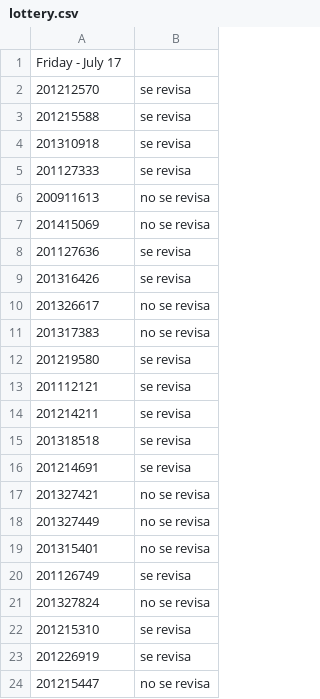
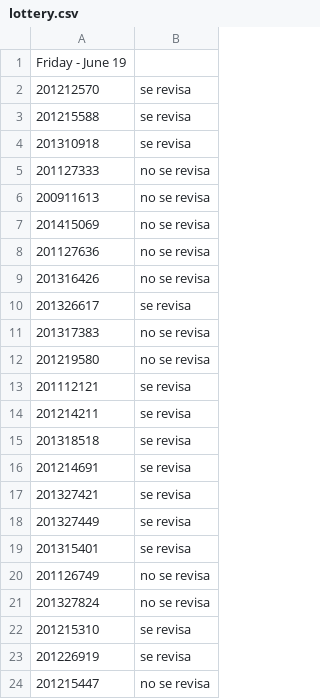
Before and after one commit to ComputoCienciasUniandes/MetodosComputacionalesLaboratorio, a CSV file: 2015-V/actividades/lottery/lottery.csv, drawn as a sheet.

Commit message:
La lotería de hoy 19-Jun-2015.

```diff
--- a/2015-V/actividades/lottery/lottery.csv
+++ b/2015-V/actividades/lottery/lottery.csv
@@ -1,2 +1,2 @@
-Friday - July 17
+Friday - June 19
 201212570,se revisa
@@ -4,10 +4,10 @@ Friday - July 17
 201310918,se revisa
-201127333,se revisa
+201127333,no se revisa
 200911613,no se revisa
 201415069,no se revisa
-201127636,se revisa
-201316426,se revisa
-201326617,no se revisa
+201127636,no se revisa
+201316426,no se revisa
+201326617,se revisa
 201317383,no se revisa
-201219580,se revisa
+201219580,no se revisa
 201112121,se revisa
@@ -16,6 +16,6 @@ Friday - July 17
 201214691,se revisa
-201327421,no se revisa
-201327449,no se revisa
-201315401,no se revisa
-201126749,se revisa
+201327421,se revisa
+201327449,se revisa
+201315401,se revisa
+201126749,no se revisa
 201327824,no se revisa
```
